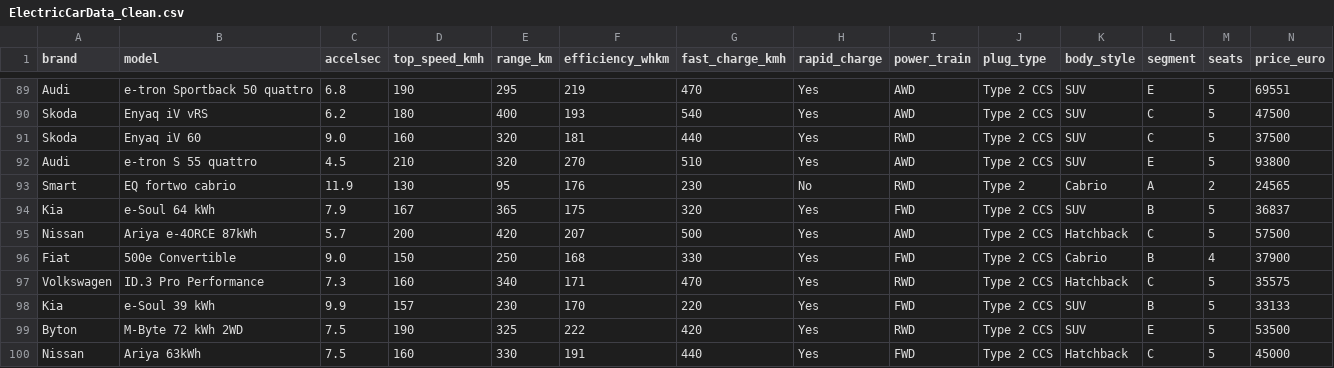
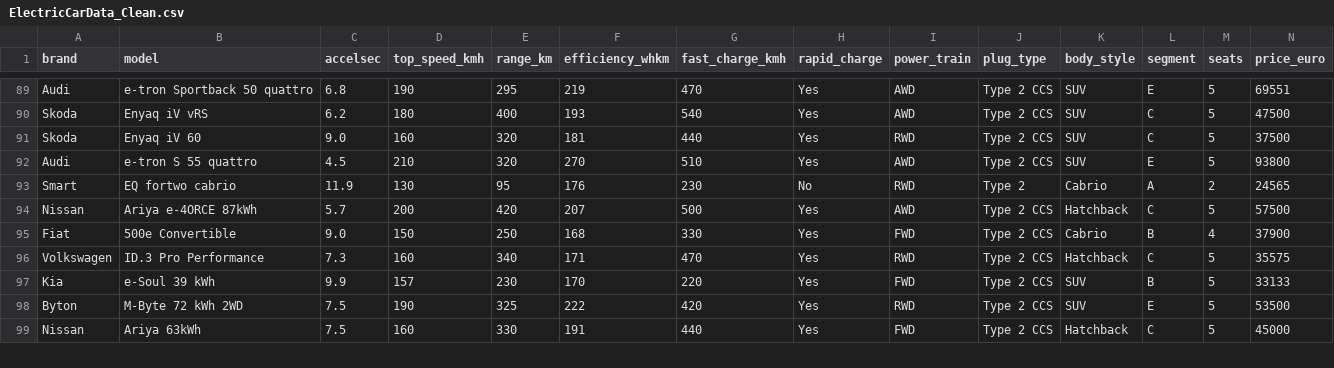
Before and after one commit to mlararossetti/ProyectoFinalSH, a CSV file: datasets/2. Depurados/ElectricCarData_Clean.csv, drawn as a sheet; only a part is shown, gaps mark what is left out; the diff names each change by its address in the sheet, - before the commit and + after, or states it on an @@ line.

```diff
--- a/datasets/2. Depurados/ElectricCarData_Clean.csv
+++ b/datasets/2. Depurados/ElectricCarData_Clean.csv
-row 94: Kia | e-Soul 64 kWh | 7.9 | 167 | 365 | 175 | 320 | Yes | FWD | Type 2 CCS | SUV | B | 5 | 36837
```
Also changed, not shown: 7 other files.
